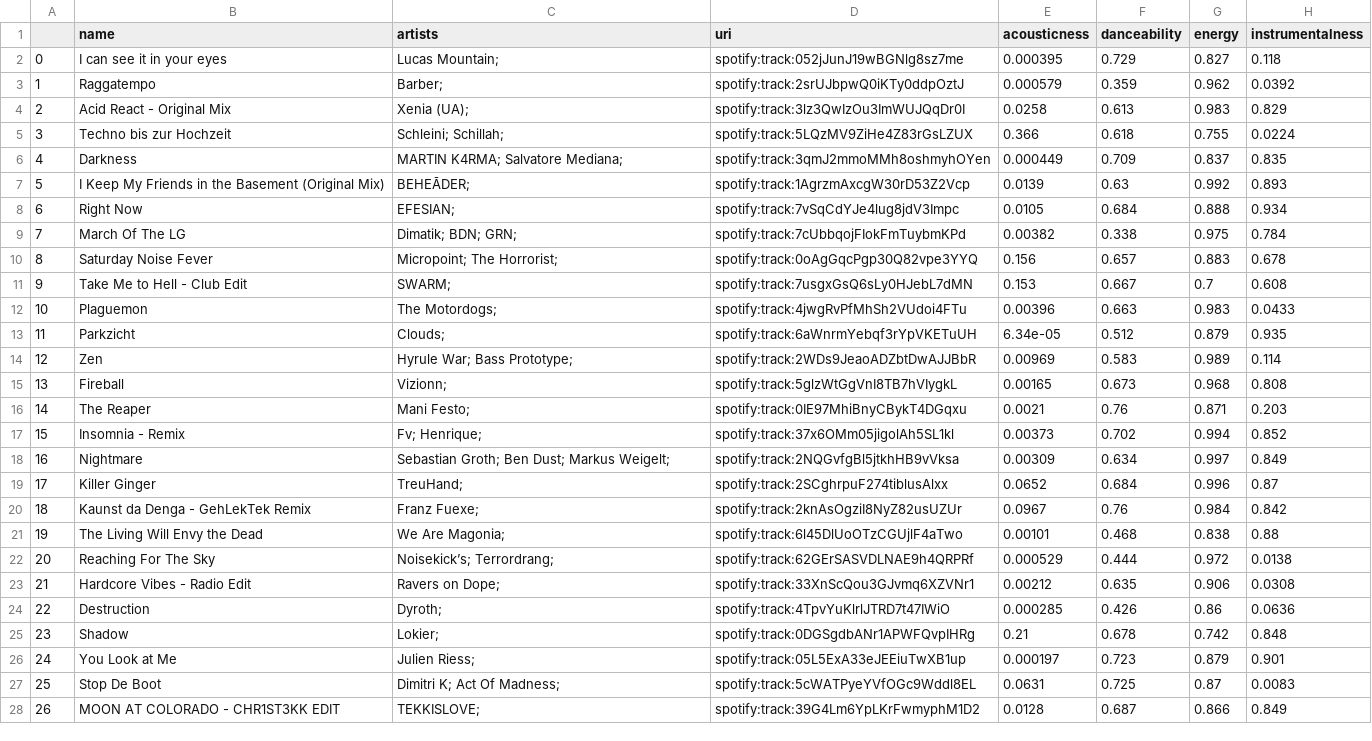
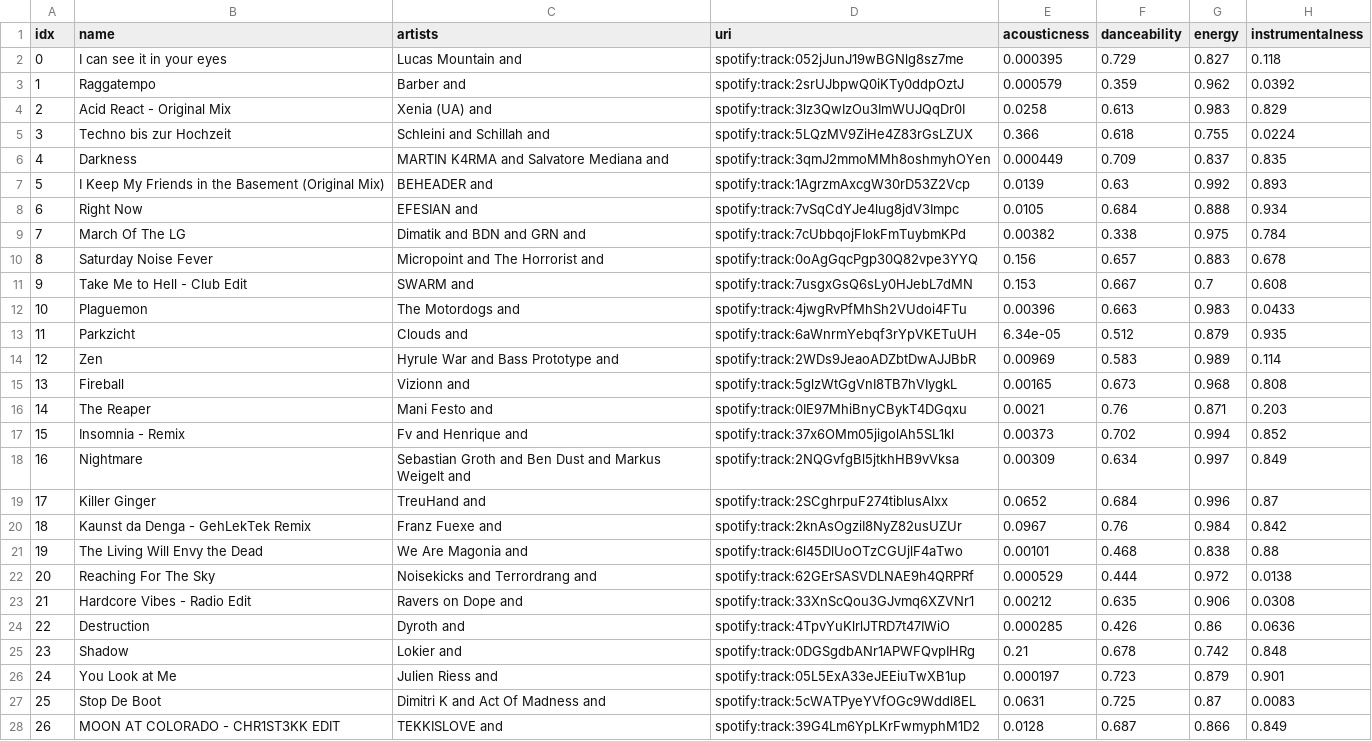
Before and after one commit to bujowskis/put-ML-Spotify-case-study, a CSV file: data/validation.csv, drawn as a sheet; only a part is shown; the diff covers the shown part only; the diff names each change by its address in the sheet, - before the commit and + after, or states it on an @@ line.

```diff
--- a/data/validation.csv
+++ b/data/validation.csv
-A1: (empty)
+A1: idx
-C2 (artists): Lucas Mountain;
+C2 (artists): Lucas Mountain and
-C3 (artists): Barber;
+C3 (artists): Barber and
-C4 (artists): Xenia (UA);
+C4 (artists): Xenia (UA) and
-C5 (artists): Schleini; Schillah;
+C5 (artists): Schleini and Schillah and
-C6 (artists): MARTIN K4RMA; Salvatore Mediana;
+C6 (artists): MARTIN K4RMA and Salvatore Mediana and
-C7 (artists): BEHEĀDER;
+C7 (artists): BEHEADER and
-C8 (artists): EFESIAN;
+C8 (artists): EFESIAN and
-C9 (artists): Dimatik; BDN; GRN;
+C9 (artists): Dimatik and BDN and GRN and
-C10 (artists): Micropoint; The Horrorist;
+C10 (artists): Micropoint and The Horrorist and
-C11 (artists): SWARM;
+C11 (artists): SWARM and
-C12 (artists): The Motordogs;
+C12 (artists): The Motordogs and
-C13 (artists): Clouds;
+C13 (artists): Clouds and
-C14 (artists): Hyrule War; Bass Prototype;
+C14 (artists): Hyrule War and Bass Prototype and
-C15 (artists): Vizionn;
+C15 (artists): Vizionn and
-C16 (artists): Mani Festo;
+C16 (artists): Mani Festo and
-C17 (artists): Fv; Henrique;
+C17 (artists): Fv and Henrique and
-C18 (artists): Sebastian Groth; Ben Dust; Markus Weigelt;
+C18 (artists): Sebastian Groth and Ben Dust and Markus Weigelt and
-C19 (artists): TreuHand;
+C19 (artists): TreuHand and
-C20 (artists): Franz Fuexe;
+C20 (artists): Franz Fuexe and
-C21 (artists): We Are Magonia;
+C21 (artists): We Are Magonia and
-C22 (artists): Noisekick’s; Terrordrang;
+C22 (artists): Noisekicks and Terrordrang and
-C23 (artists): Ravers on Dope;
+C23 (artists): Ravers on Dope and
-C24 (artists): Dyroth;
+C24 (artists): Dyroth and
-C25 (artists): Lokier;
+C25 (artists): Lokier and
-C26 (artists): Julien Riess;
+C26 (artists): Julien Riess and
-C27 (artists): Dimitri K; Act Of Madness;
+C27 (artists): Dimitri K and Act Of Madness and
-C28 (artists): TEKKISLOVE;
+C28 (artists): TEKKISLOVE and
```
Also changed, not shown: 69 edited cells elsewhere in this file, 4 other files.
